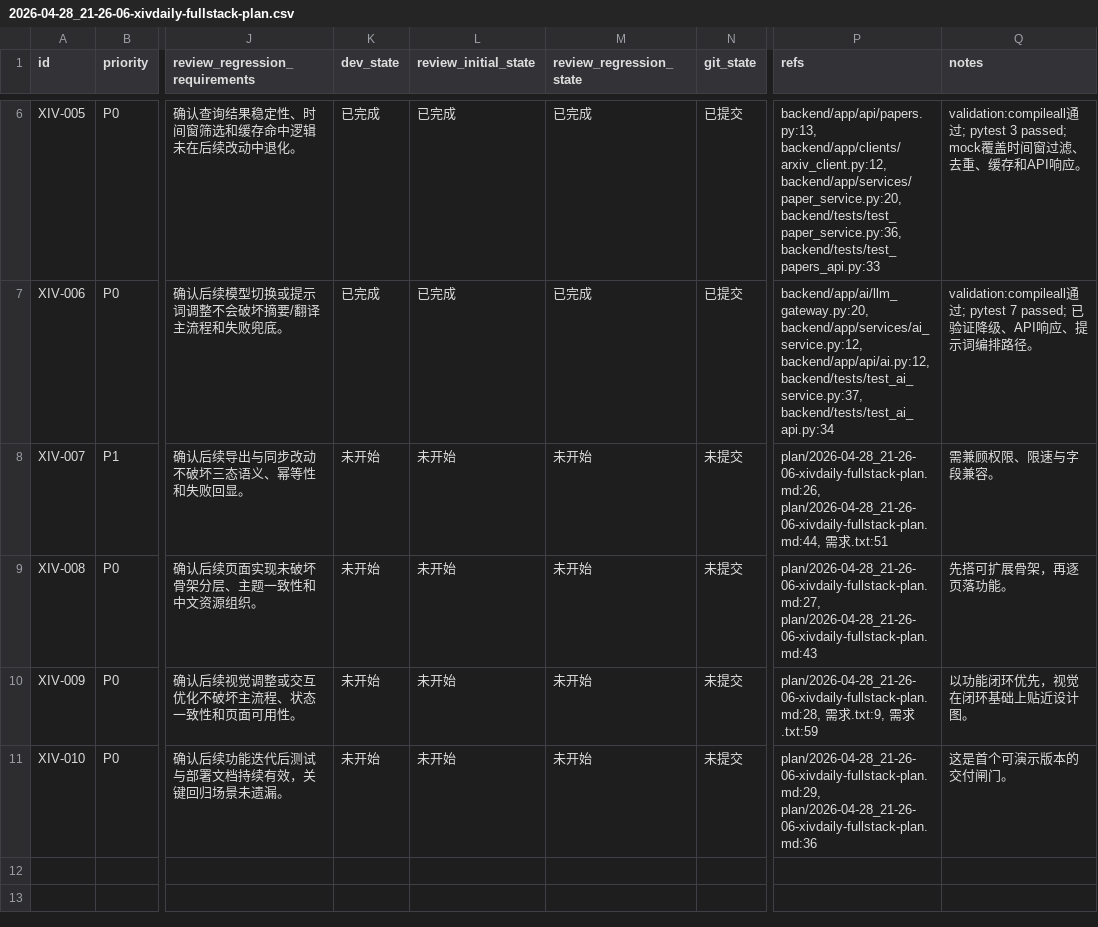
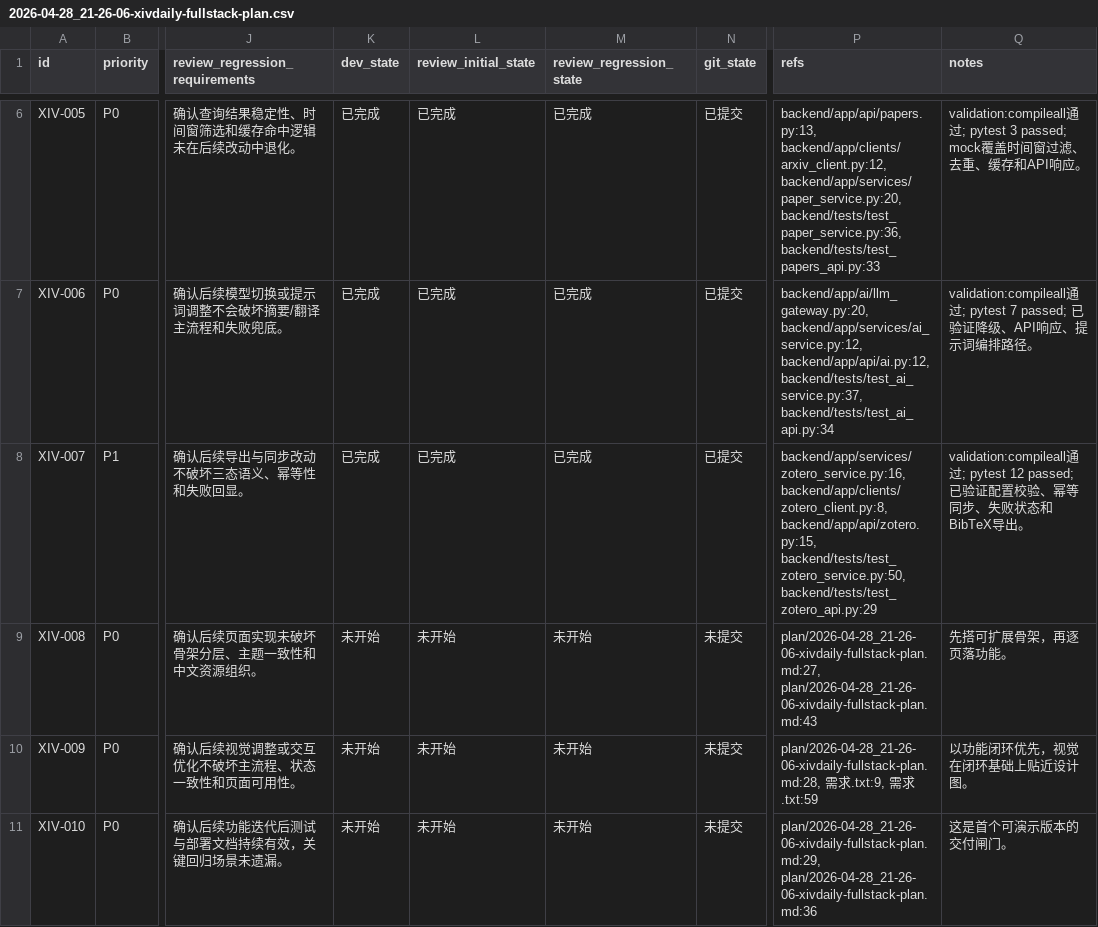
Before and after one commit to yangyioryy/XivDaily, a CSV file: issues/2026-04-28_21-26-06-xivdaily-fullstack-plan.csv, drawn as a sheet; only a part is shown, gaps mark what is left out; the diff names each change by its address in the sheet, - before the commit and + after, or states it on an @@ line.

Commit message:
[XIV-007] 实现 Zotero 集成模块

```diff
--- a/issues/2026-04-28_21-26-06-xivdaily-fullstack-plan.csv
+++ b/issues/2026-04-28_21-26-06-xivdaily-fullstack-plan.csv
-K8 (dev_state): 未开始
+K8 (dev_state): 已完成
-L8 (review_initial_state): 未开始
+L8 (review_initial_state): 已完成
-M8 (review_regression_state): 未开始
+M8 (review_regression_state): 已完成
-N8 (git_state): 未提交
+N8 (git_state): 已提交
-P8 (refs): plan/2026-04-28_21-26-06-xivdaily-fullstack-plan.md:26, plan/2026-04-28_21-26-06-xivdaily-fullstack-plan.md:44, 需求.txt:51
+P8 (refs): backend/app/services/zotero_service.py:16, backend/app/clients/zotero_client.py:8, backend/app/api/zotero.py:15, backend/tests/test_zotero_service.py:50, backend/tests/test_zotero_api.py:29
-Q8 (notes): 需兼顾权限、限速与字段兼容。
+Q8 (notes): validation:compileall通过; pytest 12 passed; 已验证配置校验、幂等同步、失败状态和BibTeX导出。
```
Also changed, not shown: 8 other files.
